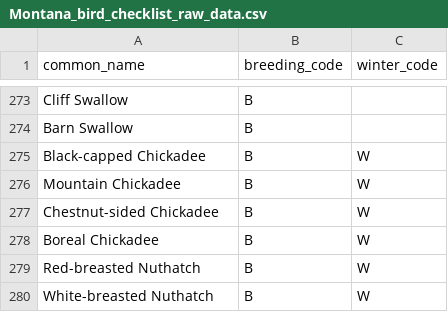
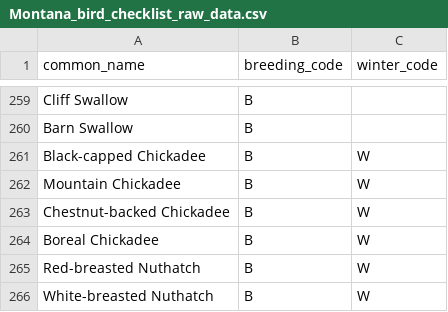
Before and after one commit to rschultheis/montana_bird_checklist, a CSV file: data/Montana_bird_checklist_raw_data.csv, drawn as a sheet; only a part is shown, gaps mark what is left out; the diff covers the shown part only.

```diff
--- a/data/Montana_bird_checklist_raw_data.csv
+++ b/data/Montana_bird_checklist_raw_data.csv
@@ -276,3 +262,3 @@ Black-capped Chickadee,B,W
 Mountain Chickadee,B,W
-Chestnut-sided Chickadee,B,W
+Chestnut-backed Chickadee,B,W
 Boreal Chickadee,B,W
```
Also changed, not shown: 16 removed rows elsewhere in this file.
